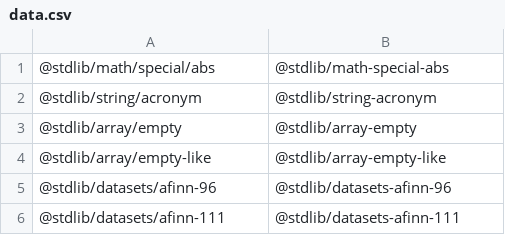
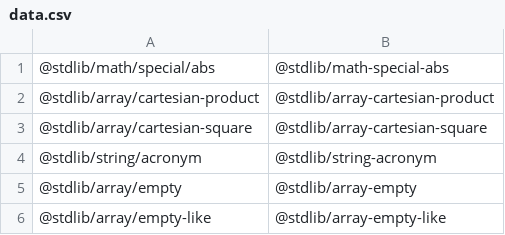
Before and after one commit to stdlib-js/namespace-pkg2standalone, a CSV file: data/data.csv, drawn as a sheet; only a part is shown; the shorter side is filled out with more unchanged rows; the diff names each change by its address in the sheet, - before the commit and + after, or states it on an @@ line.

```diff
--- a/data/data.csv
+++ b/data/data.csv
+row 2: @stdlib/array/cartesian-product | @stdlib/array-cartesian-product
+row 3: @stdlib/array/cartesian-square | @stdlib/array-cartesian-square
```
Also changed, not shown: 3 other files.
